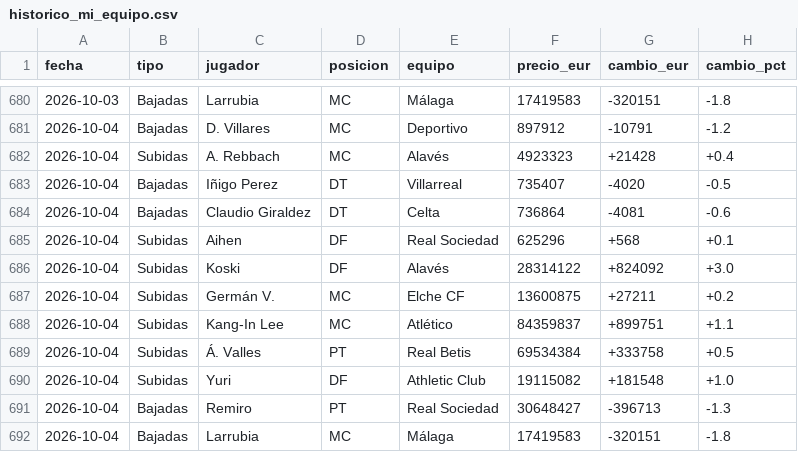
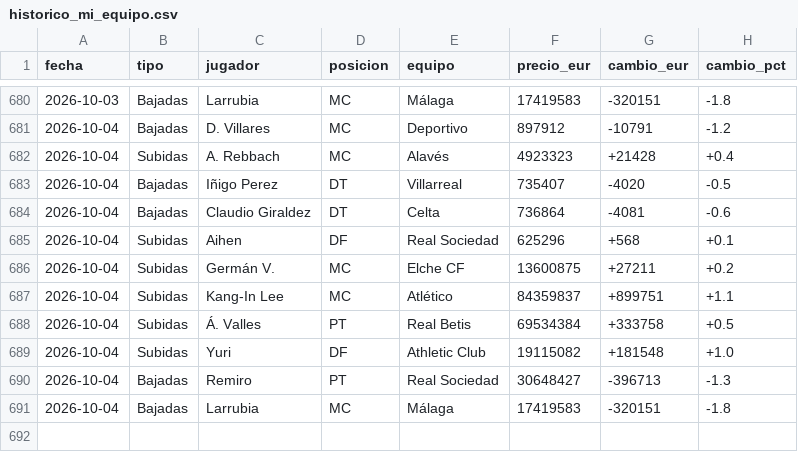
Before and after one commit to aquintero89/mercado-fantasy, a CSV file: historico_mi_equipo.csv, drawn as a sheet; only a part is shown, gaps mark what is left out.

```diff
--- a/historico_mi_equipo.csv
+++ b/historico_mi_equipo.csv
@@ -685,3 +685,2 @@
 2026-10-04,Subidas,Aihen,DF,Real Sociedad,625296,+568,+0.1
-2026-10-04,Subidas,Koski,DF,Alavés,28314122,+824092,+3.0
 2026-10-04,Subidas,Germán V.,MC,Elche CF,13600875,+27211,+0.2
```
Also changed, not shown: mi_equipo_2026-10-04.csv.
